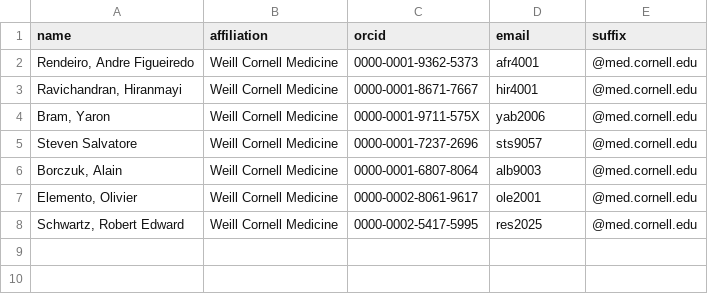
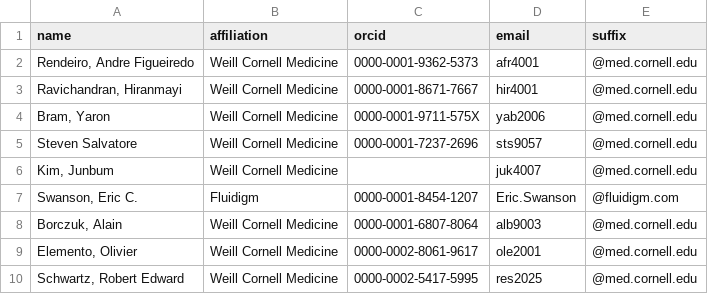
Before and after one commit to ElementoLab/covid-imc, a CSV file: metadata/authors.csv, drawn as a sheet; the diff names each change by its address in the sheet, - before the commit and + after, or states it on an @@ line.

Commit message:
update README with info on additional datasets

```diff
--- a/metadata/authors.csv
+++ b/metadata/authors.csv
+row 6: Kim, Junbum | Weill Cornell Medicine |  | juk4007 | @med.cornell.edu
+row 7: Swanson, Eric C. | Fluidigm | 0000-0001-8454-1207 | Eric.Swanson | @fluidigm.com
```
Also changed, not shown: 9 other files.
